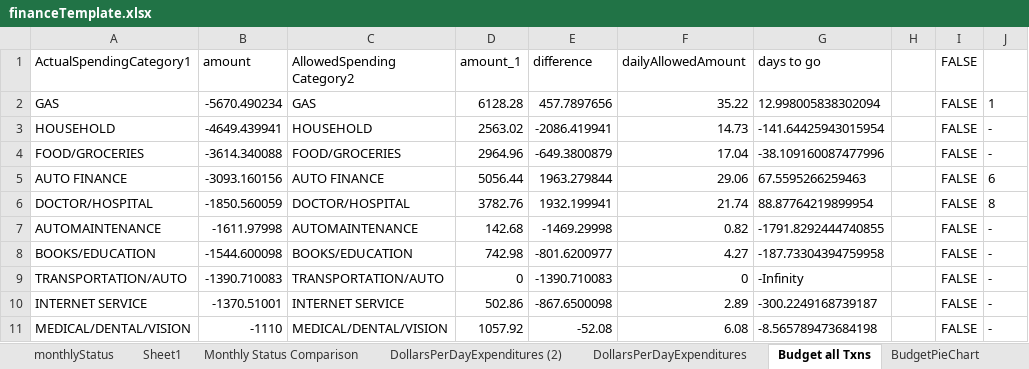
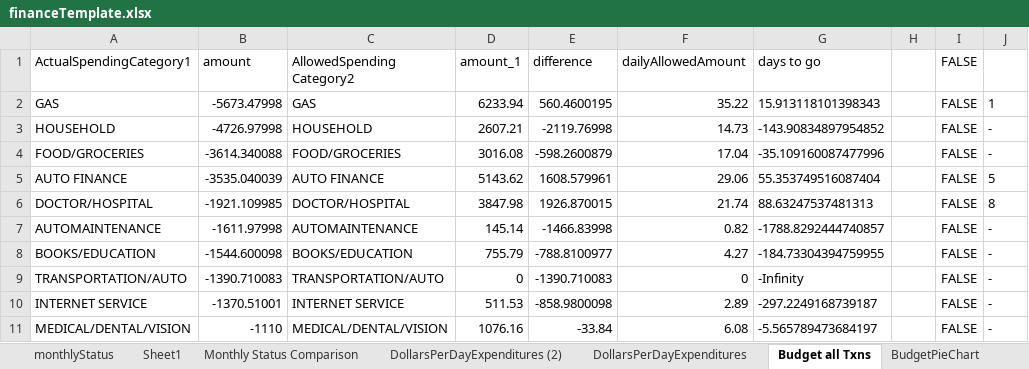
Before and after one commit to jbyrnescu/finance, an Excel workbook: financeTemplate.xlsx, sheet Budget all Txns, drawn as a sheet; only a part is shown; values as stored, in another font and other column widths than the file's, no borders; conditional formats and table styles not drawn; the diff covers the shown part only; the diff names each change by its address in the sheet, - before the commit and + after, or states it on an @@ line.

Commit message:
made some changes to monthlyStatus sheet.  The actual amount sum keeps changing.

```diff
--- a/financeTemplate.xlsx (sheet Budget all Txns)
+++ b/financeTemplate.xlsx (sheet Budget all Txns)
-B2 (amount): -5670.490234
+B2 (amount): -5673.47998
-D2 (amount_1): 6128.28
+D2 (amount_1): 6233.94
-E2 (difference): 457.7897656
+E2 (difference): 560.4600195
-G2 (days to go): 12.998005838302094
+G2 (days to go): 15.913118101398343
-B3 (amount): -4649.439941
+B3 (amount): -4726.97998
-D3 (amount_1): 2563.02
+D3 (amount_1): 2607.21
-E3 (difference): -2086.419941
+E3 (difference): -2119.76998
-G3 (days to go): -141.64425943015954
+G3 (days to go): -143.90834897954852
-D4 (amount_1): 2964.96
+D4 (amount_1): 3016.08
-E4 (difference): -649.3800879
+E4 (difference): -598.2600879
-G4 (days to go): -38.109160087477996
+G4 (days to go): -35.109160087477996
-B5 (amount): -3093.160156
+B5 (amount): -3535.040039
-D5 (amount_1): 5056.44
+D5 (amount_1): 5143.62
-E5 (difference): 1963.279844
+E5 (difference): 1608.579961
-G5 (days to go): 67.5595266259463
+G5 (days to go): 55.353749516087404
-J5: 6
+J5: 5
-B6 (amount): -1850.560059
+B6 (amount): -1921.109985
-D6 (amount_1): 3782.76
+D6 (amount_1): 3847.98
-E6 (difference): 1932.199941
+E6 (difference): 1926.870015
-G6 (days to go): 88.87764219899954
+G6 (days to go): 88.63247537481313
-D7 (amount_1): 142.68
+D7 (amount_1): 145.14
-E7 (difference): -1469.29998
+E7 (difference): -1466.83998
-G7 (days to go): -1791.8292444740855
+G7 (days to go): -1788.8292444740857
-D8 (amount_1): 742.98
+D8 (amount_1): 755.79
-E8 (difference): -801.6200977
+E8 (difference): -788.8100977
-G8 (days to go): -187.73304394759958
+G8 (days to go): -184.73304394759955
-D10 (amount_1): 502.86
+D10 (amount_1): 511.53
-E10 (difference): -867.6500098
+E10 (difference): -858.9800098
-G10 (days to go): -300.2249168739187
+G10 (days to go): -297.2249168739187
-D11 (amount_1): 1057.92
+D11 (amount_1): 1076.16
-E11 (difference): -52.08
+E11 (difference): -33.84
-G11 (days to go): -8.565789473684198
+G11 (days to go): -5.565789473684197
```
Also changed, not shown: 42 edited cells elsewhere in this sheet, sheet CashFlow, sheet BudgetPieChart, sheet Sheet1, sheet monthlyStatus, sheet output (2), sheet Gas Mileage Accountability, 2 more sheets, formulas that keep their value, charts or pictures.
